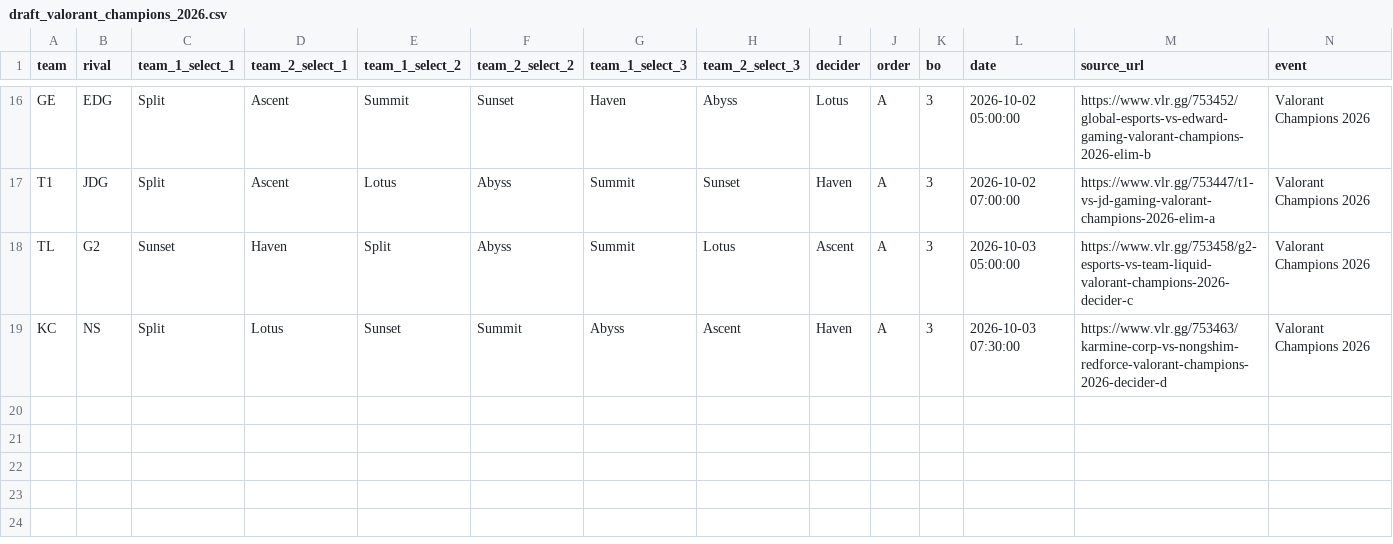
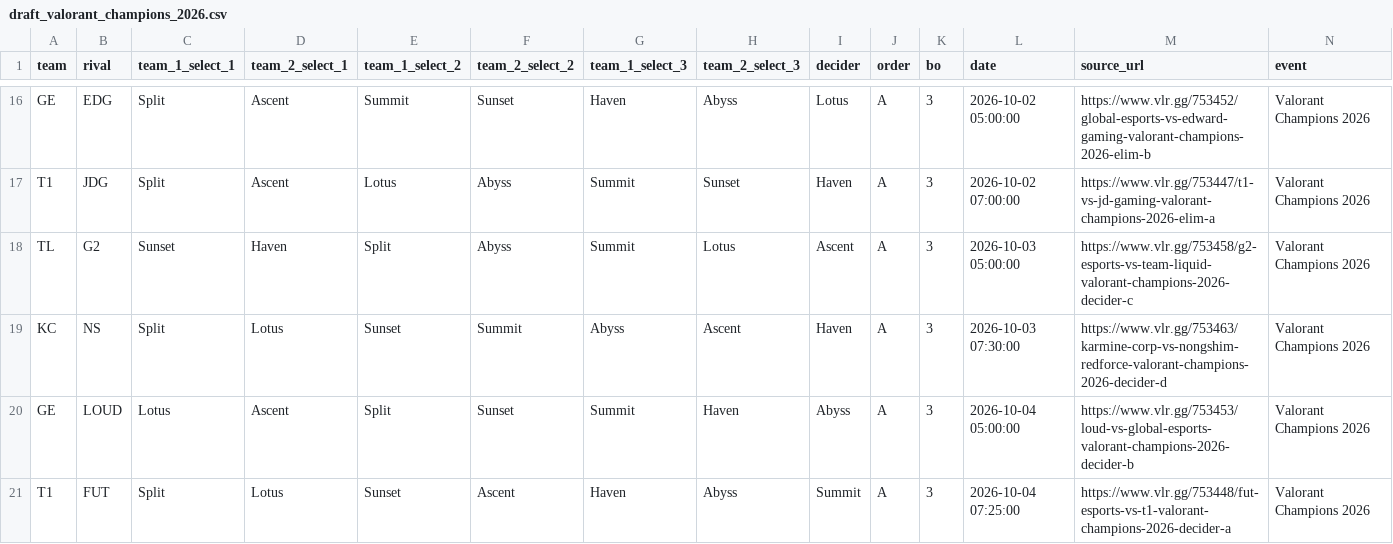
Before and after one commit to RkTcaster/vlr-scraper, a CSV file: csv/valorant_champions_2026/draft_valorant_champions_2026.csv, drawn as a sheet; only a part is shown, gaps mark what is left out; the diff names each change by its address in the sheet, - before the commit and + after, or states it on an @@ line.

```diff
--- a/csv/valorant_champions_2026/draft_valorant_champions_2026.csv
+++ b/csv/valorant_champions_2026/draft_valorant_champions_2026.csv
+row 20: GE | LOUD | Lotus | Ascent | Split | Sunset | Summit | Haven | Abyss | A | 3 | 2026-10-04 05:00:00 | https://www.vlr.gg/753453/loud-vs-global-esports-valorant-champions-2026-decider-b | Valorant Champions 2026
+row 21: T1 | FUT | Split | Lotus | Sunset | Ascent | Haven | Abyss | Summit | A | 3 | 2026-10-04 07:25:00 | https://www.vlr.gg/753448/fut-esports-vs-t1-valorant-champions-2026-decider-a | Valorant Champions 2026
```
Also changed, not shown: csv/scrape_log.csv, csv/upload_log.csv, 4 other files.
